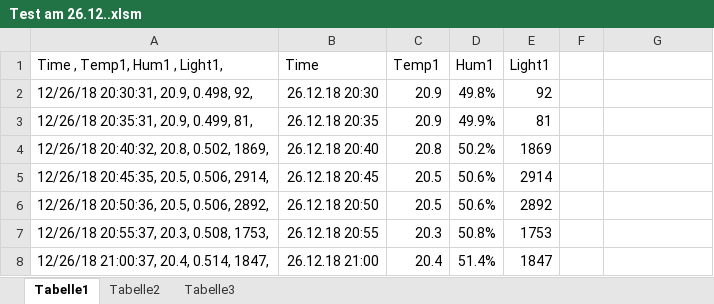
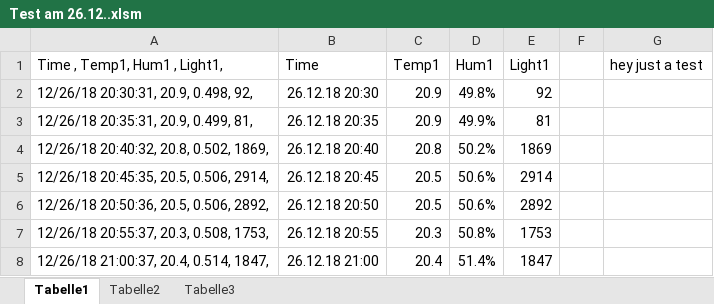
Before and after one commit to Moritz-Konarski/RasPi, an Excel workbook: Temperature Measurement Station/Excel Macros/Test am 26.12..xlsm, sheet Tabelle1, drawn as a sheet; only a part is shown; values as stored, in another font and other column widths than the file's, no borders; charts and pictures and conditional formats not drawn; the diff names each change by its address in the sheet, - before the commit and + after, or states it on an @@ line.

Commit message:
the first commit from the new laptop

```diff
--- a/Temperature Measurement Station/Excel Macros/Test am 26.12..xlsm (sheet Tabelle1)
+++ b/Temperature Measurement Station/Excel Macros/Test am 26.12..xlsm (sheet Tabelle1)
-G1: (empty)
+G1: hey just a test
```
Also changed, not shown: charts or pictures.
